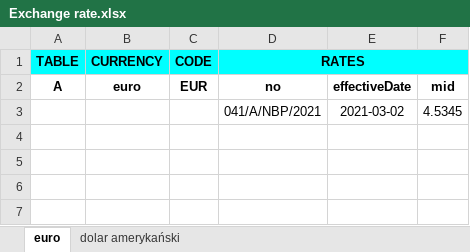
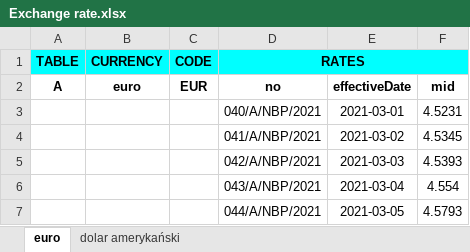
Before and after one commit to JaroslawK2020/ExchangeRate, an Excel workbook: Exchange rate.xlsx, sheet euro, drawn as a sheet; values as stored, in another font and other column widths than the file's, no borders; the diff names each change by its address in the sheet, - before the commit and + after, or states it on an @@ line.

```diff
--- a/Exchange rate.xlsx (sheet euro)
+++ b/Exchange rate.xlsx (sheet euro)
+row 3:  |  |  | 040/A/NBP/2021 | 2021-03-01 | 4.5231
+row 5:  |  |  | 042/A/NBP/2021 | 2021-03-03 | 4.5393
+row 6:  |  |  | 043/A/NBP/2021 | 2021-03-04 | 4.554
+row 7:  |  |  | 044/A/NBP/2021 | 2021-03-05 | 4.5793
```
Also changed, not shown: sheet dolar amerykański, 5 other files.
